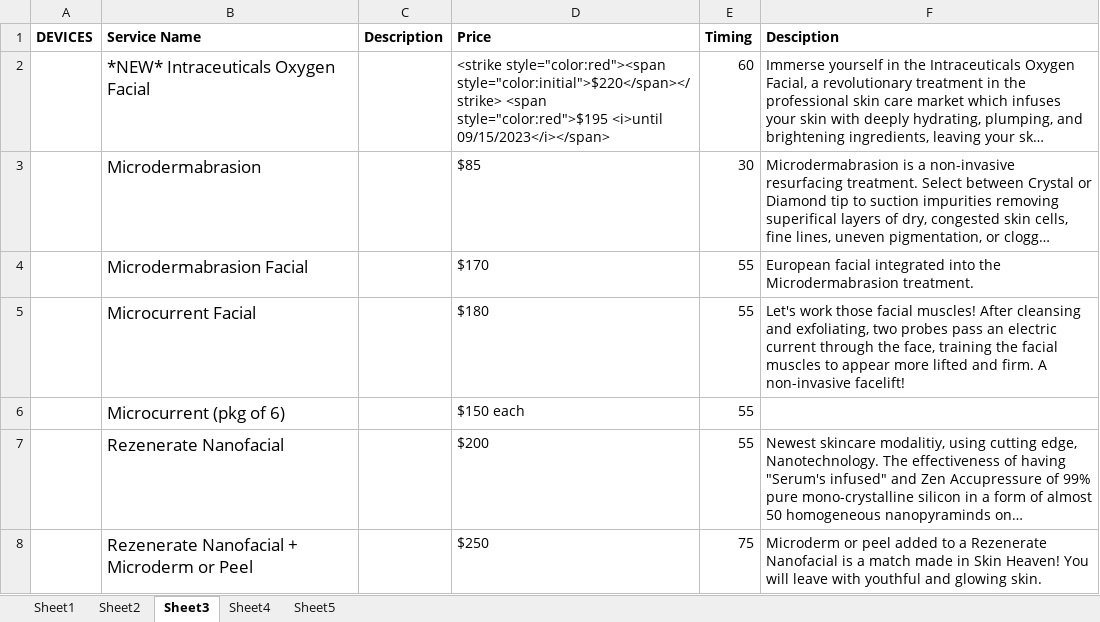
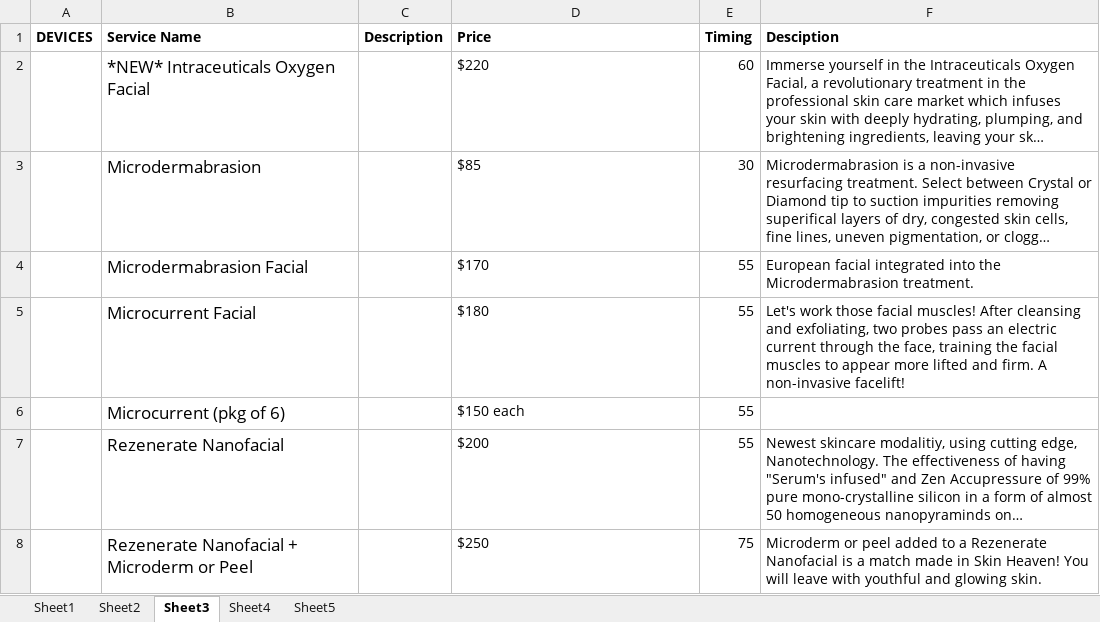
Before and after one commit to aykae/monasmakerie, an Excel workbook: spreadsheets/pricing.xlsx, sheet Sheet3, drawn as a sheet; long unchanged cells end in …; values as stored, in another font and other column widths than the file's, no borders; the diff names each change by its address in the sheet, - before the commit and + after, or states it on an @@ line.

```diff
--- a/spreadsheets/pricing.xlsx (sheet Sheet3)
+++ b/spreadsheets/pricing.xlsx (sheet Sheet3)
-D2 (Price): <strike style="color:red"><span style="color:initial">$220</span></strike> <span style="color:red">$195 <i>until 09/15/2023</i></span>
+D2 (Price): $220
```
Also changed, not shown: sheet Sheet4, 1 other file.
